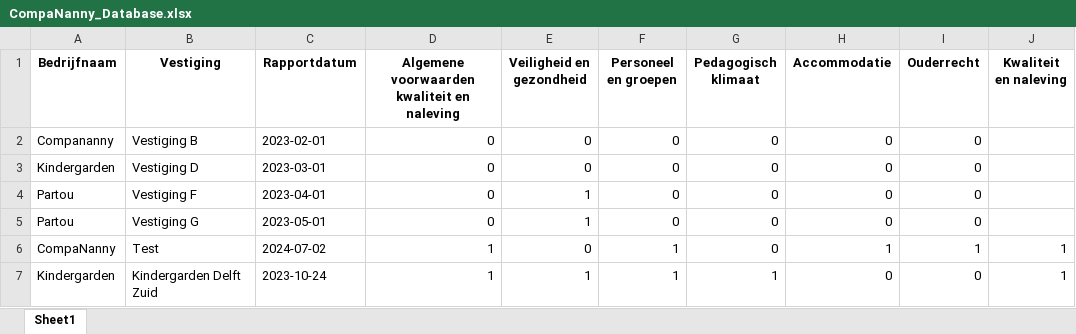
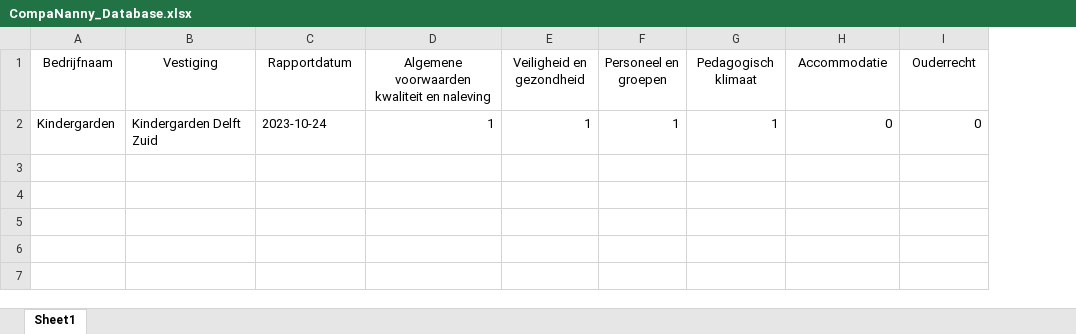
Before and after one commit to HiddeFranke/CompaNanny, an Excel workbook: CompaNanny_Database.xlsx, sheet Sheet1, drawn as a sheet; values as stored, in another font and other column widths than the file's, no borders; removed rows and columns are numbered as before the commit, all else as after; the diff names each change by its address in the sheet, - before the commit and + after, or states it on an @@ line.

Commit message:
Add files via upload

```diff
--- a/CompaNanny_Database.xlsx (sheet Sheet1)
+++ b/CompaNanny_Database.xlsx (sheet Sheet1)
-column J (Kwaliteit en naleving), row 7: 1
-A1:I1 bold: on
+A1:I1 bold: off
-row 2: Compananny | Vestiging B | 2023-02-01 | 0 | 0 | 0 | 0 | 0 | 0
-row 3: Kindergarden | Vestiging D | 2023-03-01 | 0 | 0 | 0 | 0 | 0 | 0
-row 4: Partou | Vestiging F | 2023-04-01 | 0 | 1 | 0 | 0 | 0 | 0
-row 5: Partou | Vestiging G | 2023-05-01 | 0 | 1 | 0 | 0 | 0 | 0
-row 6: CompaNanny | Test | 2024-07-02 | 1 | 0 | 1 | 0 | 1 | 1 | 1
```
